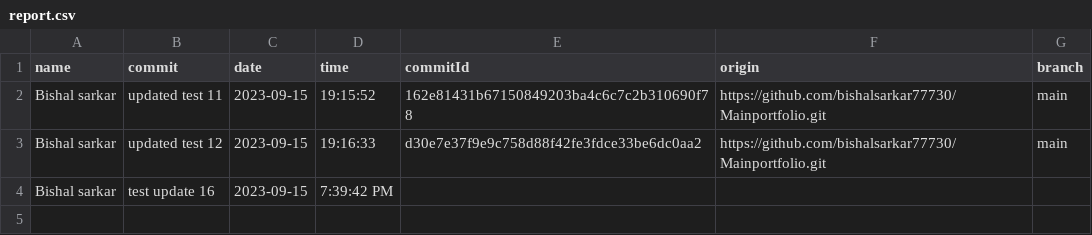
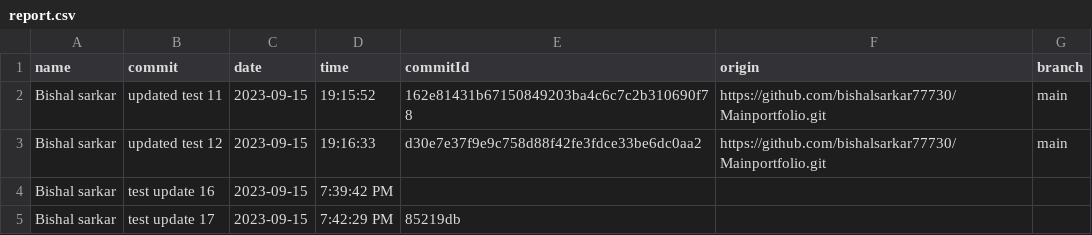
Before and after one commit to bishalsarkar77730/Mainportfolio, a CSV file: report.csv, drawn as a sheet; the diff names each change by its address in the sheet, - before the commit and + after, or states it on an @@ line.

Commit message:
test update 18

```diff
--- a/report.csv
+++ b/report.csv
+row 5: Bishal sarkar | test update 17 | 2023-09-15 | 7:42:29 PM | 85219db
```
Also changed, not shown: 2 other files.
